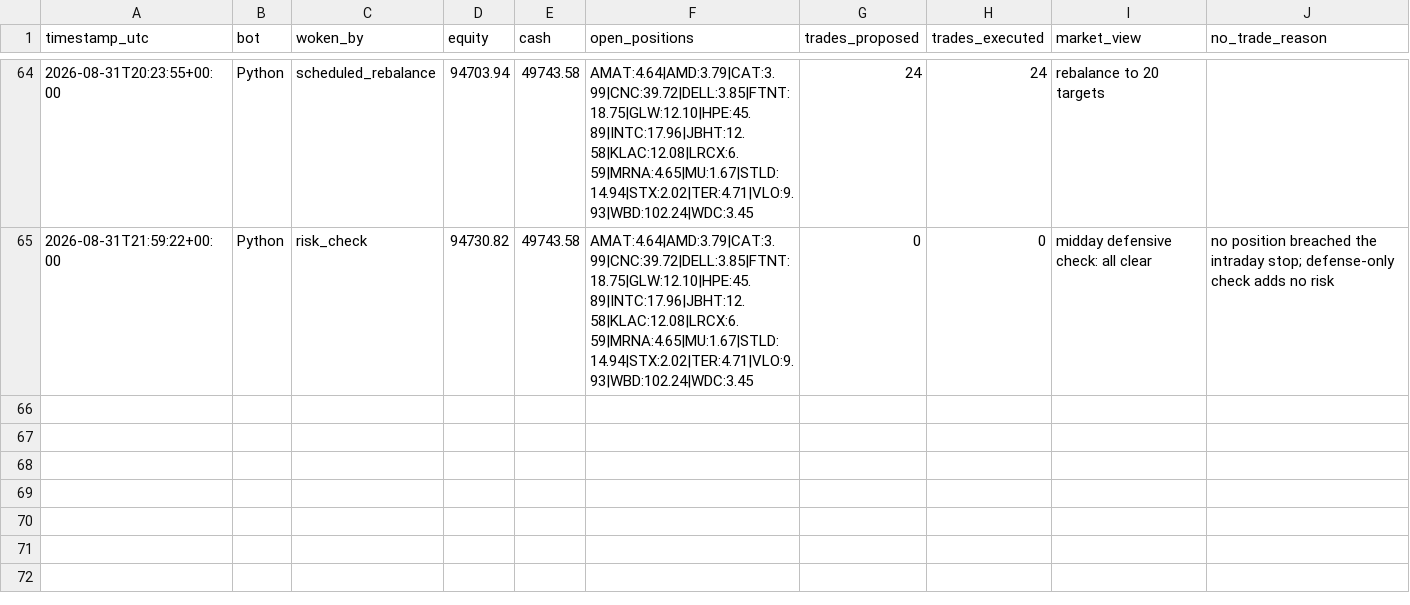
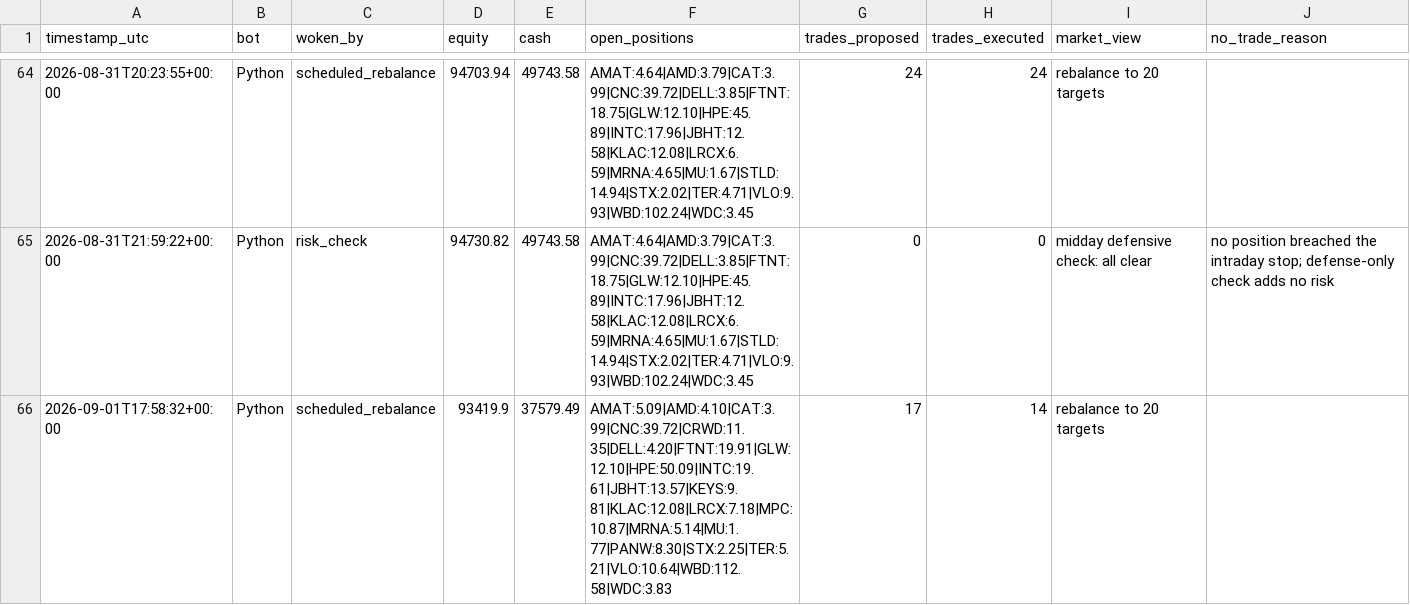
Before and after one commit to HunterGilroy/quant-research-platform, a CSV file: quant-platform/output/decisions.csv, drawn as a sheet; only a part is shown, gaps mark what is left out.

```diff
--- a/quant-platform/output/decisions.csv
+++ b/quant-platform/output/decisions.csv
@@ -65 +65,2 @@ timestamp_utc,bot,woken_by,equity,cash,open_positions,trades_proposed,trades_exe
 2026-08-31T21:59:22+00:00,Python,risk_check,94730.82,49743.58,AMAT:4.64|AMD:3.79|CAT:3.99|CNC:39.72|DELL:3.85|FTNT:18.75|GLW:12.10|HPE:45.89|INTC:17.96|JBHT:12.58|KLAC:12.08|LRCX:6.59|MRNA:4.65|MU:1.67|STLD:14.94|STX:2.02|TER:4.71|VLO:9.93|WBD:102.24|WDC:3.45,0,0,midday defensive check: all clear,no position breached the intraday stop; defense-only check adds no risk
+2026-09-01T17:58:32+00:00,Python,scheduled_rebalance,93419.9,37579.49,AMAT:5.09|AMD:4.10|CAT:3.99|CNC:39.72|CRWD:11.35|DELL:4.20|FTNT:19.91|GLW:12.10|HPE:50.09|INTC:19.61|JBHT:13.57|KEYS:9.81|KLAC:12.08|LRCX:7.18|MPC:10.87|MRNA:5.14|MU:1.77|PANW:8.30|STX:2.25|TER:5.21|VLO:10.64|WBD:112.58|WDC:3.83,17,14,rebalance to 20 targets,
```
Also changed, not shown: quant-platform/output/prices_latest.csv, quant-platform/output/trades.csv, 2 other files.
